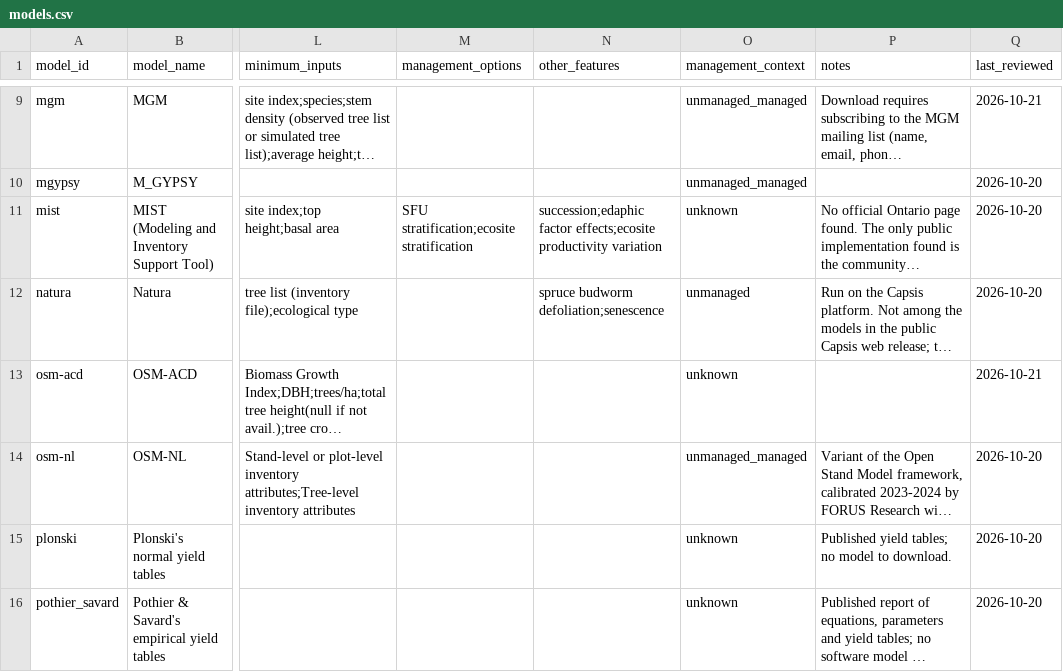
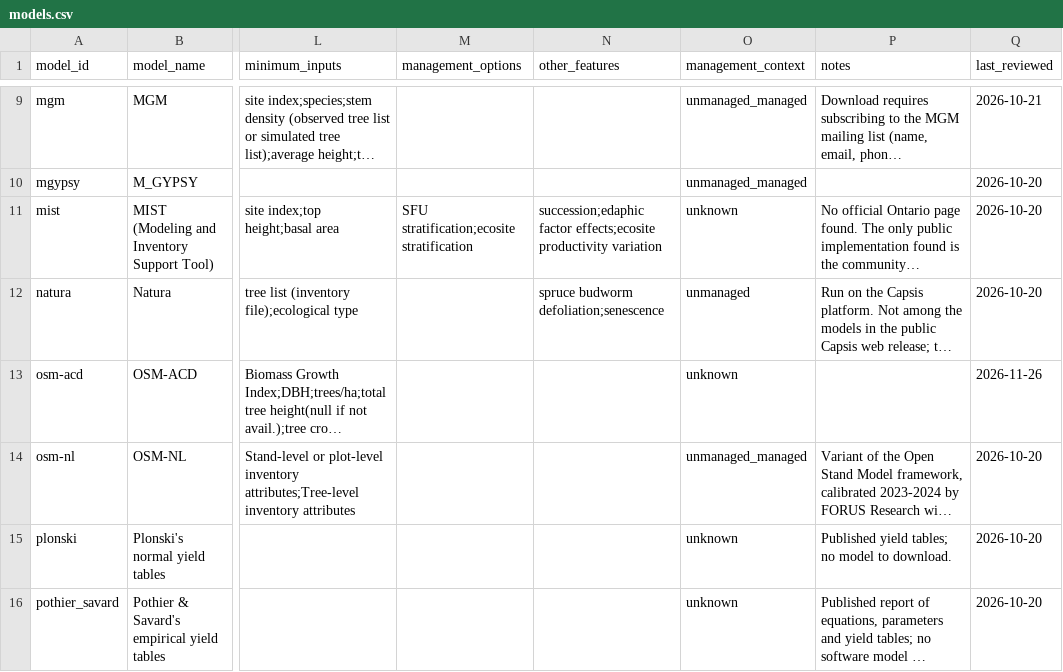
Before and after one commit to forest-carbon-tools-dfs/CanGrowthModels, a CSV file: data/models.csv, drawn as a sheet; only a part is shown, gaps mark what is left out; long unchanged cells end in …; the diff names each change by its address in the sheet, - before the commit and + after, or states it on an @@ line.

```diff
--- a/data/models.csv
+++ b/data/models.csv
-Q13 (last_reviewed): 2026-10-21
+Q13 (last_reviewed): 2026-11-26
```
Also changed, not shown: data/model_links.csv.
